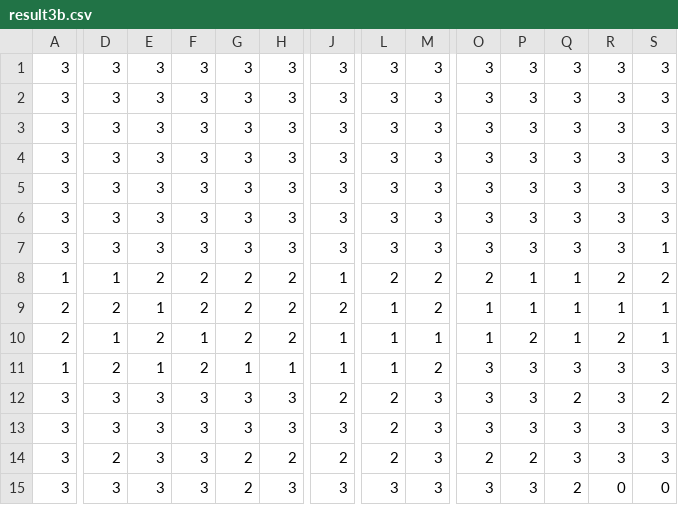
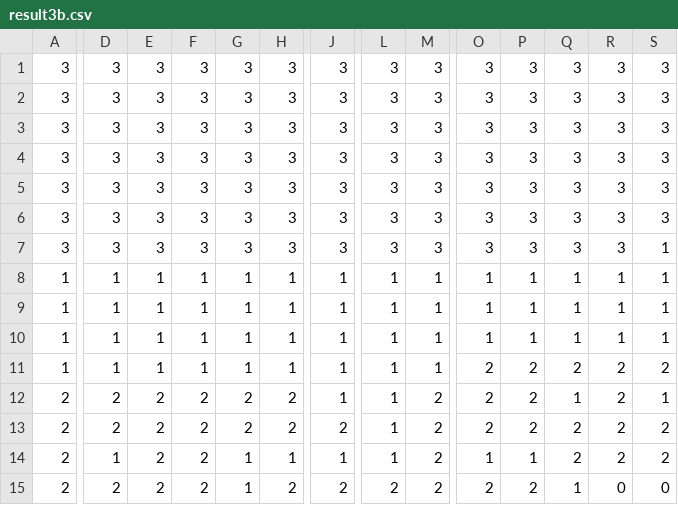
Before and after one commit to tdktdkett/npmcm15b, a CSV file: result3b.csv, drawn as a sheet; only a part is shown, gaps mark what is left out; removed rows and columns are numbered as before the commit, all else as after; rows hold the shown columns only; the diff covers the shown part only; the diff names each change by its address in the sheet, - before the commit and + after, or states it on an @@ line.

```diff
--- a/result3b.csv
+++ b/result3b.csv
-E8: 2
+E8: 1
-F8: 2
+F8: 1
-G8: 2
+G8: 1
-H8: 2
+H8: 1
-L8: 2
+L8: 1
-M8: 2
+M8: 1
-O8: 2
+O8: 1
-R8: 2
+R8: 1
-S8: 2
+S8: 1
+row 9: 1 | 1 | 1 | 1 | 1 | 1 | 1 | 1 | 1 | 1 | 1 | 1 | 1 | 1
+row 10: 1 | 1 | 1 | 1 | 1 | 1 | 1 | 1 | 1 | 1 | 1 | 1 | 1 | 1
+row 11: 1 | 1 | 1 | 1 | 1 | 1 | 1 | 1 | 1 | 2 | 2 | 2 | 2 | 2
-E12: 1
+E12: 2
-J12: 2
+J12: 1
-O12:O13: 1
+O12:O13: 2
-P12: 1
+P12: 2
-R12: 1
+R12: 2
-D13: 1
+D13: 2
-F13: 1
+F13: 2
-J13: 1
+J13: 2
-M13: 1
+M13: 2
-Q13: 1
+Q13: 2
-S13: 1
+S13: 2
-A14: 1
+A14: 2
-D14: 2
+D14: 1
-E14: 1
+E14: 2
-O14: 3
+O14: 1
-P14: 3
+P14: 1
-Q14: 3
+Q14: 2
-R14: 3
+R14: 2
-S14: 3
+S14: 2
-row 12: 3 | 3 | 3 | 3 | 3 | 3 | 2 | 2 | 3 | 3 | 3 | 2 | 3 | 2
-row 13: 3 | 3 | 3 | 3 | 3 | 3 | 3 | 2 | 3 | 3 | 3 | 3 | 3 | 3
-row 14: 3 | 2 | 3 | 3 | 2 | 2 | 2 | 2 | 3 | 2 | 2 | 3 | 3 | 3
-row 15: 3 | 3 | 3 | 3 | 2 | 3 | 3 | 3 | 3 | 3 | 3 | 2 | 0 | 0
+row 15: 2 | 2 | 2 | 2 | 1 | 2 | 2 | 2 | 2 | 2 | 2 | 1 | 0 | 0
```
Also changed, not shown: 4 edited cells elsewhere in this file, 2 other files.
